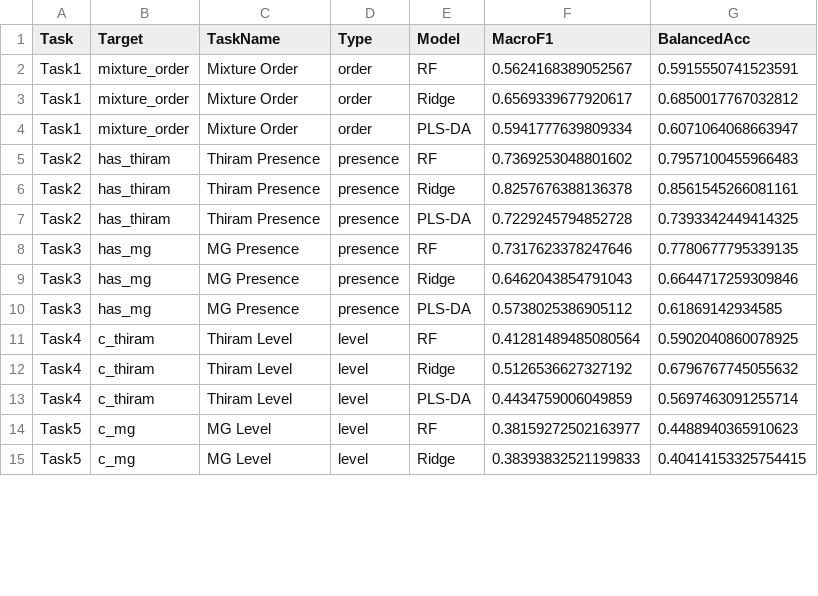
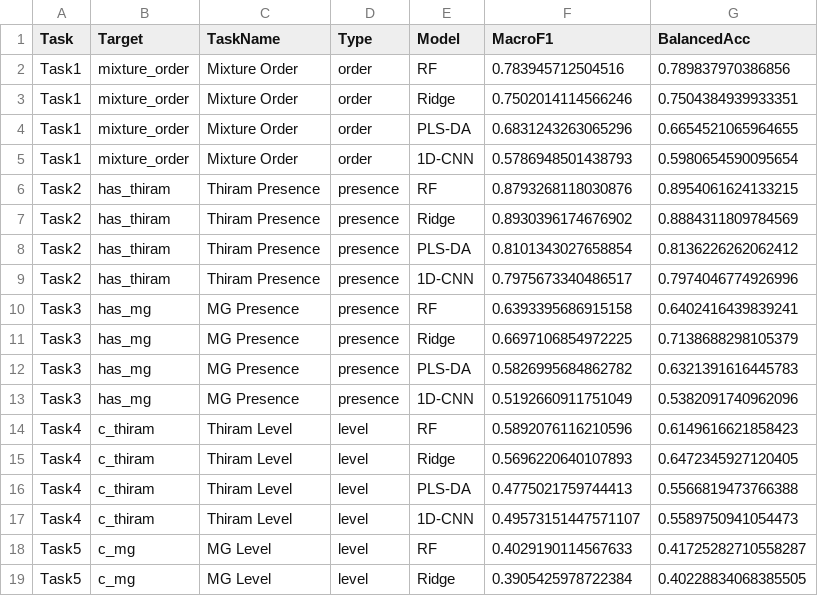
Before and after one commit to pp4567-jj/roman, a CSV file: data/models/baseline_results_final.csv, drawn as a sheet; only a part is shown; the diff covers the shown part only.

```diff
--- a/data/models/baseline_results_final.csv
+++ b/data/models/baseline_results_final.csv
@@ -1,15 +1,19 @@
 Task,Target,TaskName,Type,Model,MacroF1,BalancedAcc
-Task1,mixture_order,Mixture Order,order,RF,0.5624168389052567,0.5915550741523591
-Task1,mixture_order,Mixture Order,order,Ridge,0.6569339677920617,0.6850017767032812
-Task1,mixture_order,Mixture Order,order,PLS-DA,0.5941777639809334,0.6071064068663947
-Task2,has_thiram,Thiram Presence,presence,RF,0.7369253048801602,0.7957100455966483
-Task2,has_thiram,Thiram Presence,presence,Ridge,0.8257676388136378,0.8561545266081161
-Task2,has_thiram,Thiram Presence,presence,PLS-DA,0.7229245794852728,0.7393342449414325
-Task3,has_mg,MG Presence,presence,RF,0.7317623378247646,0.7780677795339135
-Task3,has_mg,MG Presence,presence,Ridge,0.6462043854791043,0.6644717259309846
-Task3,has_mg,MG Presence,presence,PLS-DA,0.5738025386905112,0.61869142934585
-Task4,c_thiram,Thiram Level,level,RF,0.41281489485080564,0.5902040860078925
-Task4,c_thiram,Thiram Level,level,Ridge,0.5126536627327192,0.6796767745055632
-Task4,c_thiram,Thiram Level,level,PLS-DA,0.4434759006049859,0.5697463091255714
-Task5,c_mg,MG Level,level,RF,0.38159272502163977,0.4488940365910623
-Task5,c_mg,MG Level,level,Ridge,0.38393832521199833,0.40414153325754415
+Task1,mixture_order,Mixture Order,order,RF,0.783945712504516,0.789837970386856
+Task1,mixture_order,Mixture Order,order,Ridge,0.7502014114566246,0.7504384939933351
+Task1,mixture_order,Mixture Order,order,PLS-DA,0.6831243263065296,0.6654521065964655
+Task1,mixture_order,Mixture Order,order,1D-CNN,0.5786948501438793,0.5980654590095654
+Task2,has_thiram,Thiram Presence,presence,RF,0.8793268118030876,0.8954061624133215
+Task2,has_thiram,Thiram Presence,presence,Ridge,0.8930396174676902,0.8884311809784569
+Task2,has_thiram,Thiram Presence,presence,PLS-DA,0.8101343027658854,0.8136226262062412
+Task2,has_thiram,Thiram Presence,presence,1D-CNN,0.7975673340486517,0.7974046774926996
+Task3,has_mg,MG Presence,presence,RF,0.6393395686915158,0.6402416439839241
+Task3,has_mg,MG Presence,presence,Ridge,0.6697106854972225,0.7138688298105379
+Task3,has_mg,MG Presence,presence,PLS-DA,0.5826995684862782,0.6321391616445783
+Task3,has_mg,MG Presence,presence,1D-CNN,0.5192660911751049,0.5382091740962096
+Task4,c_thiram,Thiram Level,level,RF,0.5892076116210596,0.6149616621858423
+Task4,c_thiram,Thiram Level,level,Ridge,0.5696220640107893,0.6472345927120405
+Task4,c_thiram,Thiram Level,level,PLS-DA,0.4775021759744413,0.5566819473766388
+Task4,c_thiram,Thiram Level,level,1D-CNN,0.49573151447571107,0.5589750941054473
+Task5,c_mg,MG Level,level,RF,0.4029190114567633,0.41725282710558287
+Task5,c_mg,MG Level,level,Ridge,0.3905425978722384,0.40228834068385505
```
Also changed, not shown: 2 added rows and 8 edited cells elsewhere in this file, 32 other files.
